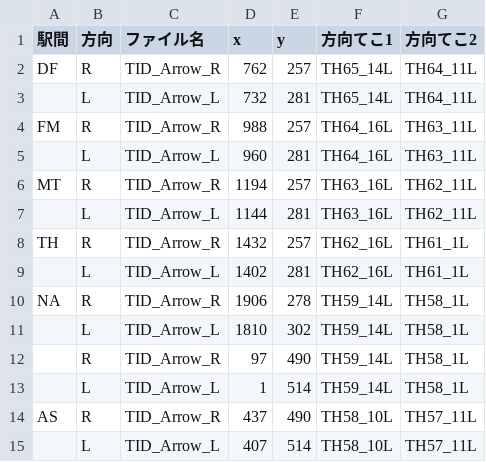
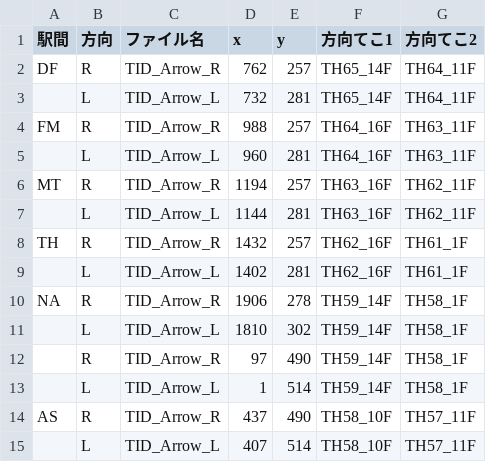
Before and after one commit to daidoji-traincrew-office/TrainCrewTIDWindow, a TSV file: exe/setting/arrow.tsv, drawn as a sheet.

```diff
--- a/exe/setting/arrow.tsv
+++ b/exe/setting/arrow.tsv
@@ -1,15 +1,15 @@
 駅間	方向	ファイル名	x	y	方向てこ1	方向てこ2
-DF	R	TID_Arrow_R	762	257	TH65_14L	TH64_11L
-	L	TID_Arrow_L	732	281	TH65_14L	TH64_11L
-FM	R	TID_Arrow_R	988	257	TH64_16L	TH63_11L
-	L	TID_Arrow_L	960	281	TH64_16L	TH63_11L
-MT	R	TID_Arrow_R	1194	257	TH63_16L	TH62_11L
-	L	TID_Arrow_L	1144	281	TH63_16L	TH62_11L
-TH	R	TID_Arrow_R	1432	257	TH62_16L	TH61_1L
-	L	TID_Arrow_L	1402	281	TH62_16L	TH61_1L
-NA	R	TID_Arrow_R	1906	278	TH59_14L	TH58_1L
-	L	TID_Arrow_L	1810	302	TH59_14L	TH58_1L
-	R	TID_Arrow_R	97	490	TH59_14L	TH58_1L
-	L	TID_Arrow_L	1	514	TH59_14L	TH58_1L
-AS	R	TID_Arrow_R	437	490	TH58_10L	TH57_11L
-	L	TID_Arrow_L	407	514	TH58_10L	TH57_11L
+DF	R	TID_Arrow_R	762	257	TH65_14F	TH64_11F
+	L	TID_Arrow_L	732	281	TH65_14F	TH64_11F
+FM	R	TID_Arrow_R	988	257	TH64_16F	TH63_11F
+	L	TID_Arrow_L	960	281	TH64_16F	TH63_11F
+MT	R	TID_Arrow_R	1194	257	TH63_16F	TH62_11F
+	L	TID_Arrow_L	1144	281	TH63_16F	TH62_11F
+TH	R	TID_Arrow_R	1432	257	TH62_16F	TH61_1F
+	L	TID_Arrow_L	1402	281	TH62_16F	TH61_1F
+NA	R	TID_Arrow_R	1906	278	TH59_14F	TH58_1F
+	L	TID_Arrow_L	1810	302	TH59_14F	TH58_1F
+	R	TID_Arrow_R	97	490	TH59_14F	TH58_1F
+	L	TID_Arrow_L	1	514	TH59_14F	TH58_1F
+AS	R	TID_Arrow_R	437	490	TH58_10F	TH57_11F
+	L	TID_Arrow_L	407	514	TH58_10F	TH57_11F
```
Also changed, not shown: setting/arrow.tsv, 6 other files.
